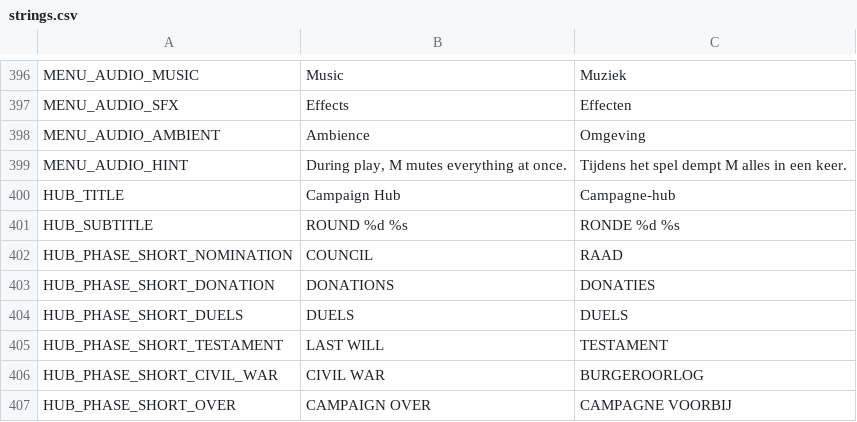
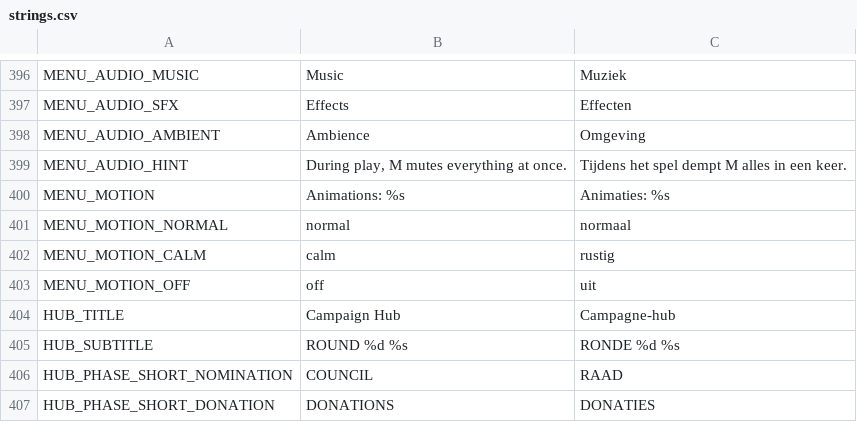
Before and after one commit to maxnieuwenhuijs/fogofwar-godot, a CSV file: i18n/strings.csv, drawn as a sheet; only a part is shown, gaps mark what is left out; the shorter side is filled out with more unchanged rows; the diff names each change by its address in the sheet, - before the commit and + after, or states it on an @@ line.

```diff
--- a/i18n/strings.csv
+++ b/i18n/strings.csv
+row 400: MENU_MOTION | Animations: %s | Animaties: %s
+row 401: MENU_MOTION_NORMAL | normal | normaal
+row 402: MENU_MOTION_CALM | calm | rustig
+row 403: MENU_MOTION_OFF | off | uit
```
Also changed, not shown: 18 other files.
